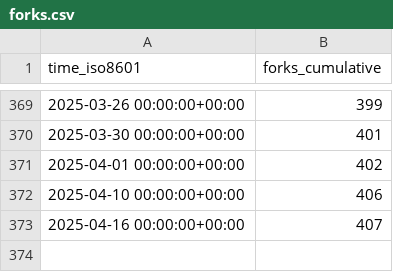
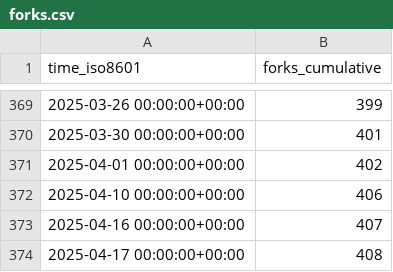
Before and after one commit to stack-of-tasks/gh-repo-stats, a CSV file: stack-of-tasks/pinocchio/ghrs-data/forks.csv, drawn as a sheet; only a part is shown, gaps mark what is left out; the diff names each change by its address in the sheet, - before the commit and + after, or states it on an @@ line.

```diff
--- a/stack-of-tasks/pinocchio/ghrs-data/forks.csv
+++ b/stack-of-tasks/pinocchio/ghrs-data/forks.csv
+row 374: 2025-04-17 00:00:00+00:00 | 408
```
